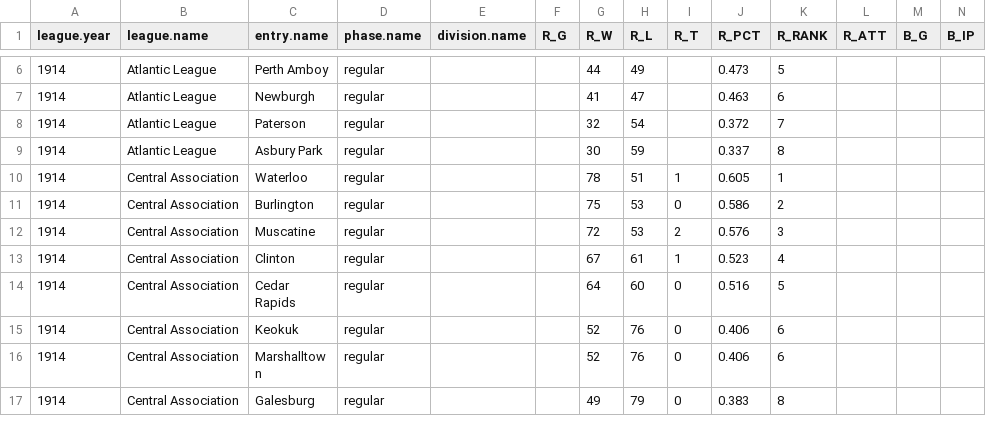
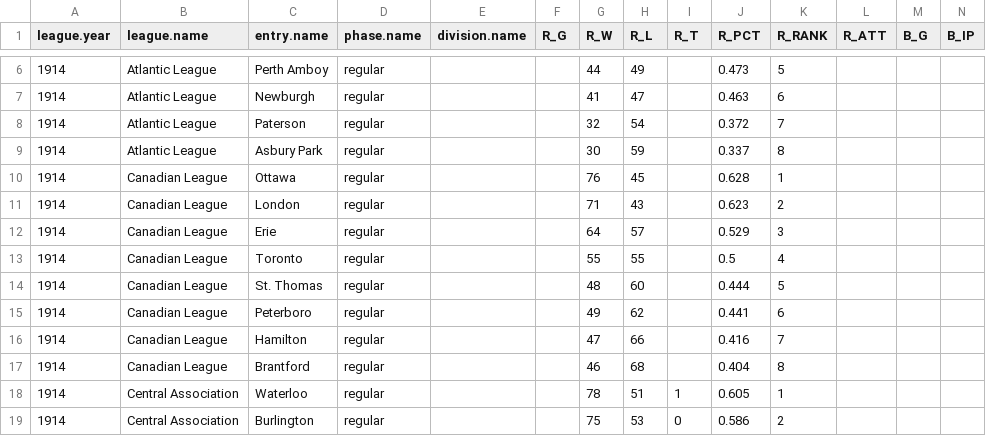
Before and after one commit to doc22940/minoraverages, a CSV file: processed/1915Spalding/playing_team.csv, drawn as a sheet; only a part is shown, gaps mark what is left out; the shorter side is filled out with more unchanged rows; rows hold the shown columns only; the diff names each change by its address in the sheet, - before the commit and + after, or states it on an @@ line.

Commit message:
Added 1914 Canadian League from 1915 Spalding Record by Cliff Blau.

```diff
--- a/processed/1915Spalding/playing_team.csv
+++ b/processed/1915Spalding/playing_team.csv
+row 10: 1914 | Canadian League | Ottawa | regular |  |  | 76 | 45 |  | 0.628 | 1
+row 11: 1914 | Canadian League | London | regular |  |  | 71 | 43 |  | 0.623 | 2
+row 12: 1914 | Canadian League | Erie | regular |  |  | 64 | 57 |  | 0.529 | 3
+row 13: 1914 | Canadian League | Toronto | regular |  |  | 55 | 55 |  | 0.5 | 4
+row 14: 1914 | Canadian League | St. Thomas | regular |  |  | 48 | 60 |  | 0.444 | 5
+row 15: 1914 | Canadian League | Peterboro | regular |  |  | 49 | 62 |  | 0.441 | 6
+row 16: 1914 | Canadian League | Hamilton | regular |  |  | 47 | 66 |  | 0.416 | 7
+row 17: 1914 | Canadian League | Brantford | regular |  |  | 46 | 68 |  | 0.404 | 8
```
Also changed, not shown: 2 other files.
